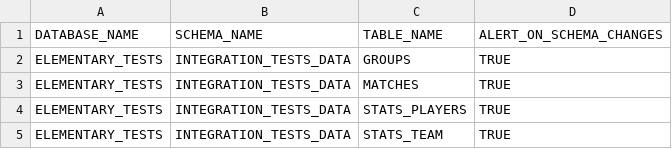
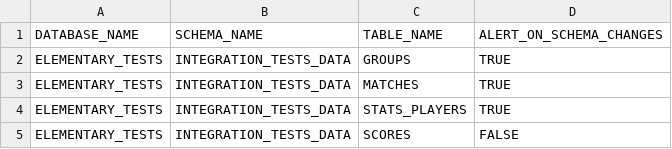
Before and after one commit to elementary-data/dbt-data-reliability, a CSV file: integration_tests/data/config/monitoring_tables_configuration.csv, drawn as a sheet.

Commit message:
added some tests

```diff
--- a/integration_tests/data/config/monitoring_tables_configuration.csv
+++ b/integration_tests/data/config/monitoring_tables_configuration.csv
@@ -4,2 +4,2 @@ ELEMENTARY_TESTS,INTEGRATION_TESTS_DATA,MATCHES,TRUE
 ELEMENTARY_TESTS,INTEGRATION_TESTS_DATA,STATS_PLAYERS,TRUE
-ELEMENTARY_TESTS,INTEGRATION_TESTS_DATA,STATS_TEAM,TRUE
+ELEMENTARY_TESTS,INTEGRATION_TESTS_DATA,SCORES,FALSE
```
Also changed, not shown: 8 other files.
